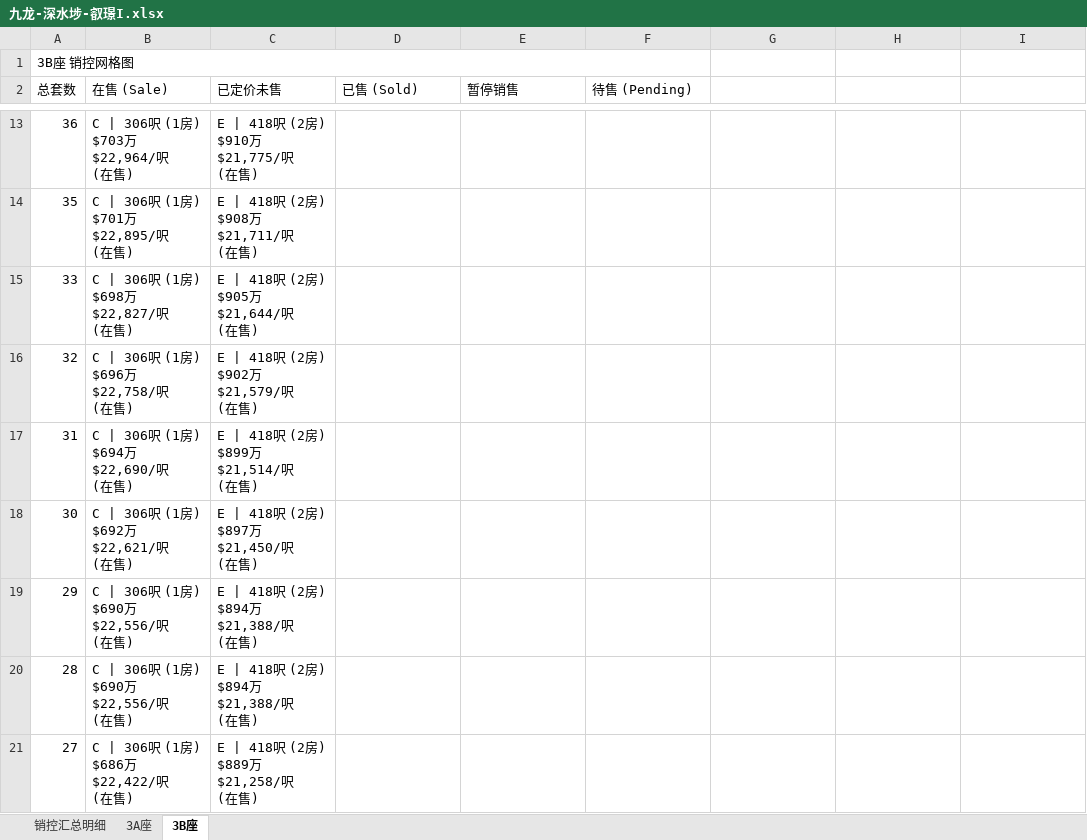
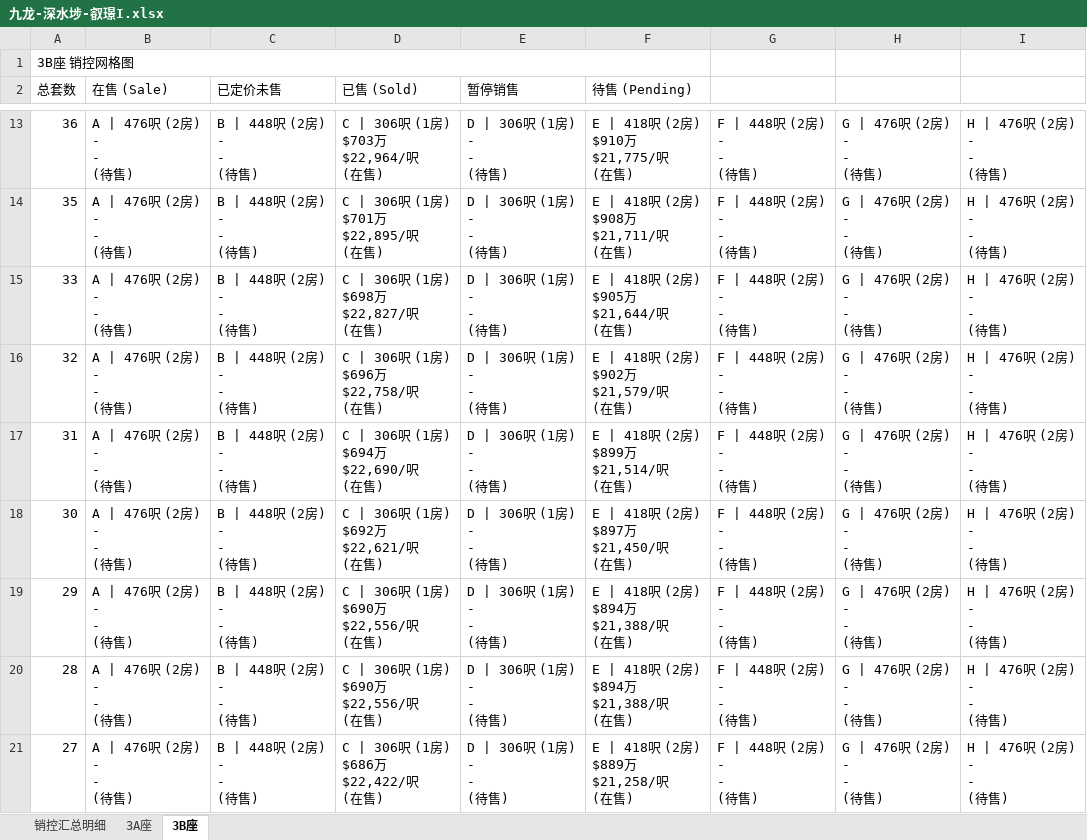
Before and after one commit to neil-studio/hk, an Excel workbook: files/九龙-深水埗-叡璟I.xlsx, sheet 3B座, drawn as a sheet; only a part is shown, gaps mark what is left out; values as stored, in another font and other column widths than the file's, no cell formats; ↵ is a line break in a cell; the diff covers the shown part only; the diff names each change by its address in the sheet, - before the commit and + after, or states it on an @@ line.

Commit message:
fix: Update 叡璟I workbook to full 507 unit matrix (102 in-sale + 405 pending units)

```diff
--- a/files/九龙-深水埗-叡璟I.xlsx (sheet 3B座)
+++ b/files/九龙-深水埗-叡璟I.xlsx (sheet 3B座)
-B13 (在售 (Sale)): C | 306呎 (1房) ↵ $703万 ↵ $22,964/呎 ↵ (在售)
+B13 (在售 (Sale)): A | 476呎 (2房) ↵ - ↵ - ↵ (待售)
-C13 (已定价未售): E | 418呎 (2房) ↵ $910万 ↵ $21,775/呎 ↵ (在售)
+C13 (已定价未售): B | 448呎 (2房) ↵ - ↵ - ↵ (待售)
-D13 (已售 (Sold)): (empty)
+D13 (已售 (Sold)): C | 306呎 (1房) ↵ $703万 ↵ $22,964/呎 ↵ (在售)
-E13:E21 (暂停销售): (empty)
+E13:E21 (暂停销售): D | 306呎 (1房) ↵ - ↵ - ↵ (待售)
-F13 (待售 (Pending)): (empty)
+F13 (待售 (Pending)): E | 418呎 (2房) ↵ $910万 ↵ $21,775/呎 ↵ (在售)
-G13:G21: (empty)
+G13:G21: F | 448呎 (2房) ↵ - ↵ - ↵ (待售)
-H13:H21: (empty)
+H13:H21: G | 476呎 (2房) ↵ - ↵ - ↵ (待售)
-I13:I21: (empty)
+I13:I21: H | 476呎 (2房) ↵ - ↵ - ↵ (待售)
-B14 (在售 (Sale)): C | 306呎 (1房) ↵ $701万 ↵ $22,895/呎 ↵ (在售)
+B14 (在售 (Sale)): A | 476呎 (2房) ↵ - ↵ - ↵ (待售)
-C14 (已定价未售): E | 418呎 (2房) ↵ $908万 ↵ $21,711/呎 ↵ (在售)
+C14 (已定价未售): B | 448呎 (2房) ↵ - ↵ - ↵ (待售)
-D14 (已售 (Sold)): (empty)
+D14 (已售 (Sold)): C | 306呎 (1房) ↵ $701万 ↵ $22,895/呎 ↵ (在售)
-F14 (待售 (Pending)): (empty)
+F14 (待售 (Pending)): E | 418呎 (2房) ↵ $908万 ↵ $21,711/呎 ↵ (在售)
-B15 (在售 (Sale)): C | 306呎 (1房) ↵ $698万 ↵ $22,827/呎 ↵ (在售)
+B15 (在售 (Sale)): A | 476呎 (2房) ↵ - ↵ - ↵ (待售)
-C15 (已定价未售): E | 418呎 (2房) ↵ $905万 ↵ $21,644/呎 ↵ (在售)
+C15 (已定价未售): B | 448呎 (2房) ↵ - ↵ - ↵ (待售)
-D15 (已售 (Sold)): (empty)
+D15 (已售 (Sold)): C | 306呎 (1房) ↵ $698万 ↵ $22,827/呎 ↵ (在售)
-F15 (待售 (Pending)): (empty)
+F15 (待售 (Pending)): E | 418呎 (2房) ↵ $905万 ↵ $21,644/呎 ↵ (在售)
-B16 (在售 (Sale)): C | 306呎 (1房) ↵ $696万 ↵ $22,758/呎 ↵ (在售)
+B16 (在售 (Sale)): A | 476呎 (2房) ↵ - ↵ - ↵ (待售)
-C16 (已定价未售): E | 418呎 (2房) ↵ $902万 ↵ $21,579/呎 ↵ (在售)
+C16 (已定价未售): B | 448呎 (2房) ↵ - ↵ - ↵ (待售)
-D16 (已售 (Sold)): (empty)
+D16 (已售 (Sold)): C | 306呎 (1房) ↵ $696万 ↵ $22,758/呎 ↵ (在售)
-F16 (待售 (Pending)): (empty)
+F16 (待售 (Pending)): E | 418呎 (2房) ↵ $902万 ↵ $21,579/呎 ↵ (在售)
-B17 (在售 (Sale)): C | 306呎 (1房) ↵ $694万 ↵ $22,690/呎 ↵ (在售)
+B17 (在售 (Sale)): A | 476呎 (2房) ↵ - ↵ - ↵ (待售)
-C17 (已定价未售): E | 418呎 (2房) ↵ $899万 ↵ $21,514/呎 ↵ (在售)
+C17 (已定价未售): B | 448呎 (2房) ↵ - ↵ - ↵ (待售)
-D17 (已售 (Sold)): (empty)
+D17 (已售 (Sold)): C | 306呎 (1房) ↵ $694万 ↵ $22,690/呎 ↵ (在售)
-F17 (待售 (Pending)): (empty)
+F17 (待售 (Pending)): E | 418呎 (2房) ↵ $899万 ↵ $21,514/呎 ↵ (在售)
-B18 (在售 (Sale)): C | 306呎 (1房) ↵ $692万 ↵ $22,621/呎 ↵ (在售)
+B18 (在售 (Sale)): A | 476呎 (2房) ↵ - ↵ - ↵ (待售)
-C18 (已定价未售): E | 418呎 (2房) ↵ $897万 ↵ $21,450/呎 ↵ (在售)
+C18 (已定价未售): B | 448呎 (2房) ↵ - ↵ - ↵ (待售)
-D18 (已售 (Sold)): (empty)
+D18 (已售 (Sold)): C | 306呎 (1房) ↵ $692万 ↵ $22,621/呎 ↵ (在售)
-F18 (待售 (Pending)): (empty)
+F18 (待售 (Pending)): E | 418呎 (2房) ↵ $897万 ↵ $21,450/呎 ↵ (在售)
-B19:B20 (在售 (Sale)): C | 306呎 (1房) ↵ $690万 ↵ $22,556/呎 ↵ (在售)
+B19:B20 (在售 (Sale)): A | 476呎 (2房) ↵ - ↵ - ↵ (待售)
-C19:C20 (已定价未售): E | 418呎 (2房) ↵ $894万 ↵ $21,388/呎 ↵ (在售)
+C19:C20 (已定价未售): B | 448呎 (2房) ↵ - ↵ - ↵ (待售)
-D19:D20 (已售 (Sold)): (empty)
+D19:D20 (已售 (Sold)): C | 306呎 (1房) ↵ $690万 ↵ $22,556/呎 ↵ (在售)
-F19:F20 (待售 (Pending)): (empty)
+F19:F20 (待售 (Pending)): E | 418呎 (2房) ↵ $894万 ↵ $21,388/呎 ↵ (在售)
-B21 (在售 (Sale)): C | 306呎 (1房) ↵ $686万 ↵ $22,422/呎 ↵ (在售)
+B21 (在售 (Sale)): A | 476呎 (2房) ↵ - ↵ - ↵ (待售)
-C21 (已定价未售): E | 418呎 (2房) ↵ $889万 ↵ $21,258/呎 ↵ (在售)
+C21 (已定价未售): B | 448呎 (2房) ↵ - ↵ - ↵ (待售)
-D21 (已售 (Sold)): (empty)
+D21 (已售 (Sold)): C | 306呎 (1房) ↵ $686万 ↵ $22,422/呎 ↵ (在售)
-F21 (待售 (Pending)): (empty)
+F21 (待售 (Pending)): E | 418呎 (2房) ↵ $889万 ↵ $21,258/呎 ↵ (在售)
```
Also changed, not shown: 2 added rows and 203 edited cells elsewhere in this sheet, sheet 销控汇总明细, sheet 3A座, cell formats, web/files/九龙-深水埗-叡璟I.xlsx, 九龙-深水埗-叡璟I/叡璟I_销控明细表.xlsx, 6 other files.
